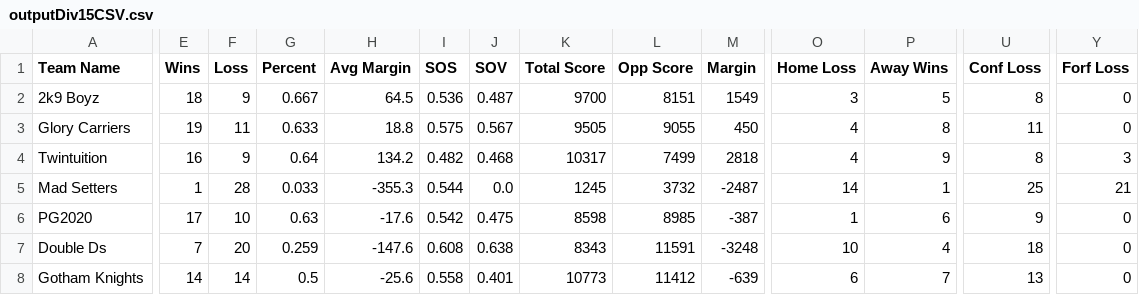
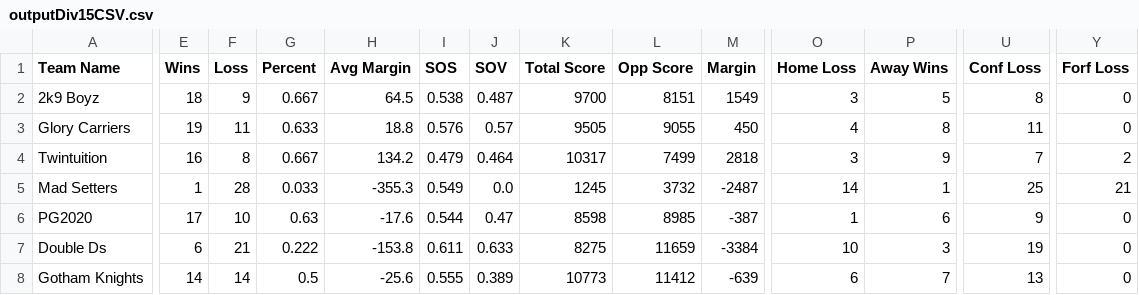
Before and after one commit to rtillies/wsos-season-3, a CSV file: data/outputDiv15CSV.csv, drawn as a sheet; only a part is shown, gaps mark what is left out; the diff covers the shown part only; the diff names each change by its address in the sheet, - before the commit and + after, or states it on an @@ line.

```diff
--- a/data/outputDiv15CSV.csv
+++ b/data/outputDiv15CSV.csv
-I2 (SOS): 0.536
+I2 (SOS): 0.538
-I3 (SOS): 0.575
+I3 (SOS): 0.576
-J3 (SOV): 0.567
+J3 (SOV): 0.57
-F4 (Loss): 9
+F4 (Loss): 8
-G4 (Percent): 0.64
+G4 (Percent): 0.667
-I4 (SOS): 0.482
+I4 (SOS): 0.479
-J4 (SOV): 0.468
+J4 (SOV): 0.464
-O4 (Home Loss): 4
+O4 (Home Loss): 3
-U4 (Conf Loss): 8
+U4 (Conf Loss): 7
-Y4 (Forf Loss): 3
+Y4 (Forf Loss): 2
-I5 (SOS): 0.544
+I5 (SOS): 0.549
-I6 (SOS): 0.542
+I6 (SOS): 0.544
-J6 (SOV): 0.475
+J6 (SOV): 0.47
-E7 (Wins): 7
+E7 (Wins): 6
-F7 (Loss): 20
+F7 (Loss): 21
-G7 (Percent): 0.259
+G7 (Percent): 0.222
-H7 (Avg Margin): -147.6
+H7 (Avg Margin): -153.8
-I7 (SOS): 0.608
+I7 (SOS): 0.611
-J7 (SOV): 0.638
+J7 (SOV): 0.633
-K7 (Total Score): 8343
+K7 (Total Score): 8275
-L7 (Opp Score): 11591
+L7 (Opp Score): 11659
-M7 (Margin): -3248
+M7 (Margin): -3384
-P7 (Away Wins): 4
+P7 (Away Wins): 3
-U7 (Conf Loss): 18
+U7 (Conf Loss): 19
-I8 (SOS): 0.558
+I8 (SOS): 0.555
-J8 (SOV): 0.401
+J8 (SOV): 0.389
```
Also changed, not shown: 47 edited cells elsewhere in this file, data/Week15CSV.csv.
